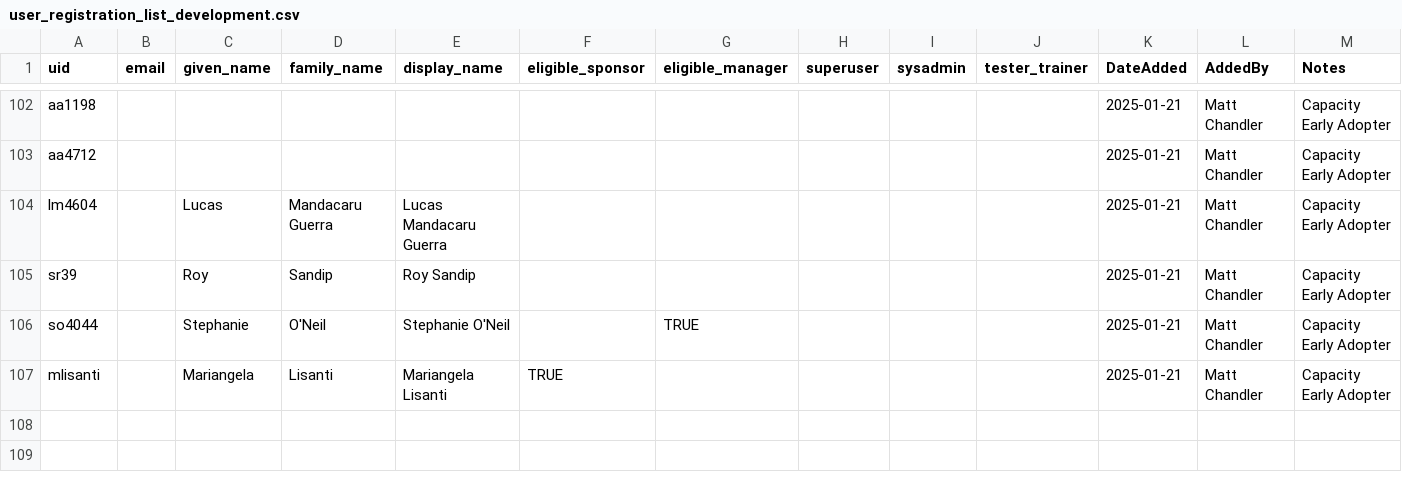
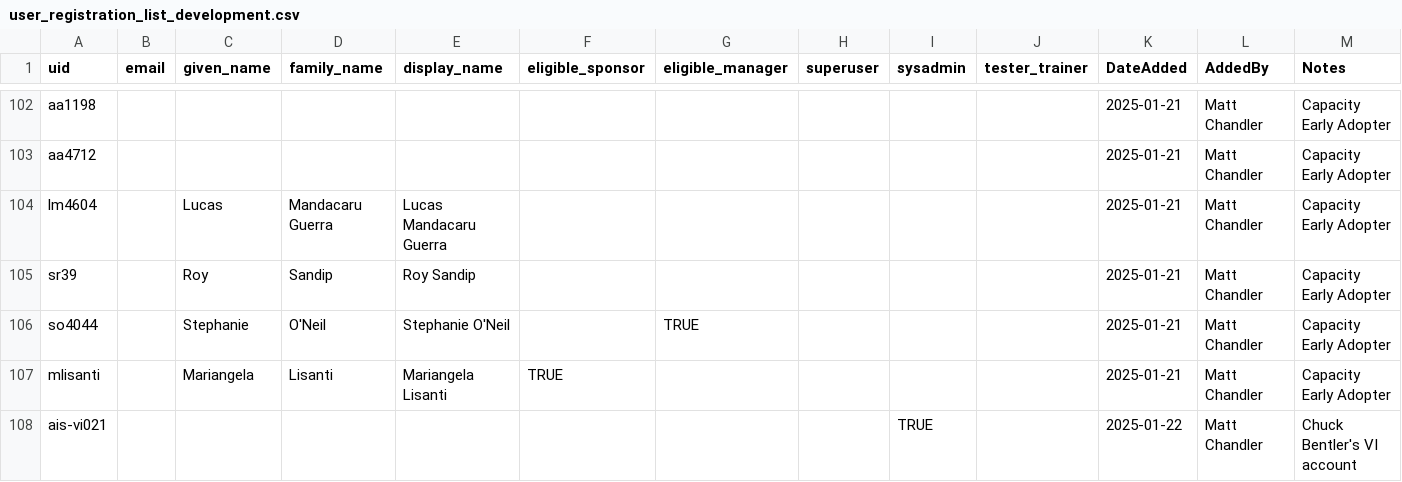
Before and after one commit to pulibrary/tigerdata-app, a CSV file: data/user_registration_list_development.csv, drawn as a sheet; only a part is shown, gaps mark what is left out.

Commit message:
Adding additinal accounts 1-22-2025 fixes #1241

```diff
--- a/data/user_registration_list_development.csv
+++ b/data/user_registration_list_development.csv
@@ -107 +107,2 @@ so4044,,Stephanie,O'Neil,Stephanie O'Neil,,TRUE,,,,2025-01-21,Matt Chandler,Capa
 mlisanti,,Mariangela,Lisanti,Mariangela Lisanti,TRUE,,,,,2025-01-21,Matt Chandler,Capacity Early Adopter
+ais-vi021,,,,,,,,TRUE,,2025-01-22,Matt Chandler,Chuck Bentler's VI account
```
Also changed, not shown: data/user_registration_list_production.csv, data/user_registration_list_qa.csv, 1 other file.
